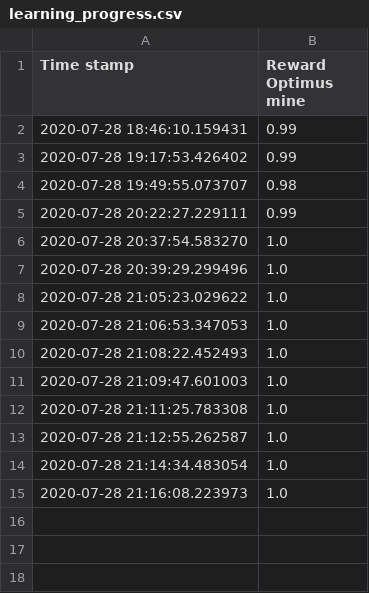
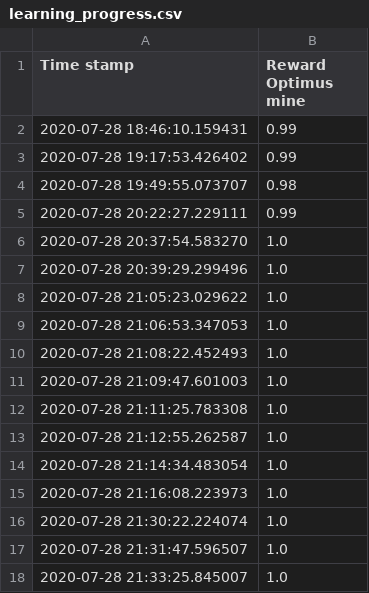
Before and after one commit to ttvand/Halite, a CSV file: Rule agents/Rule based with evolution VIII/learning_progress.csv, drawn as a sheet; the diff names each change by its address in the sheet, - before the commit and + after, or states it on an @@ line.

```diff
--- a/Rule agents/Rule based with evolution VIII/learning_progress.csv
+++ b/Rule agents/Rule based with evolution VIII/learning_progress.csv
+row 16: 2020-07-28 21:30:22.224074 | 1.0
+row 17: 2020-07-28 21:31:47.596507 | 1.0
+row 18: 2020-07-28 21:33:25.845007 | 1.0
```
Also changed, not shown: Rule agents/Rule based with evolution VIII/config_settings_scores.csv, Rule agents/Rule based with evolution VIII/self_play_experience.csv, 1 other file.
